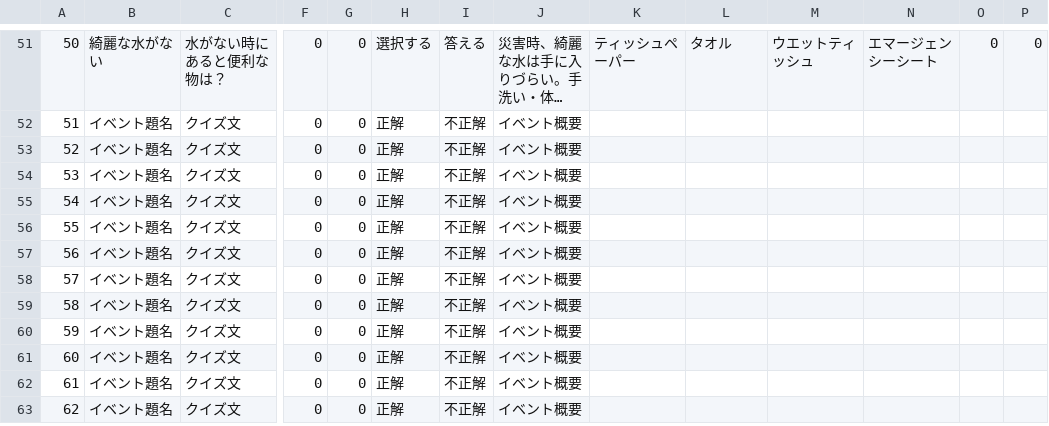
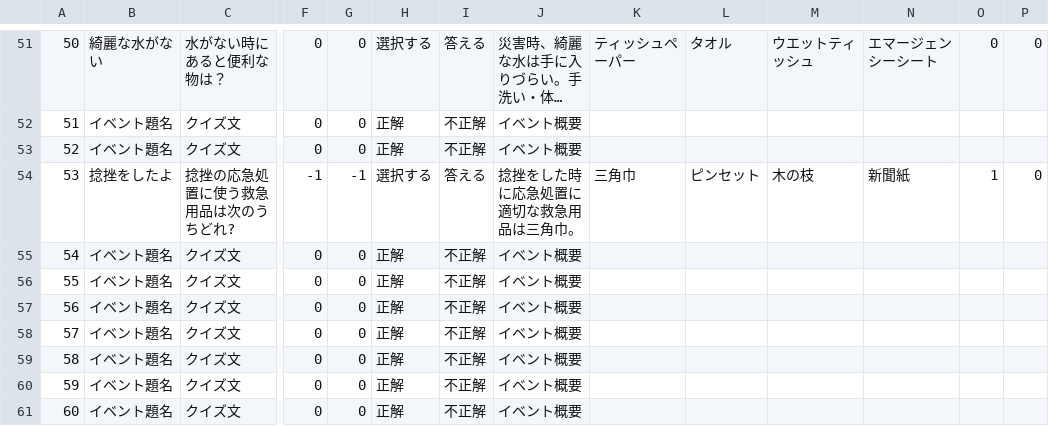
Before and after one commit to CSTmatsunolab/EvaApp, a CSV file: Assets/Resources/EventData.csv, drawn as a sheet; only a part is shown, gaps mark what is left out; the shorter side is filled out with more unchanged rows; long unchanged cells end in …; the diff covers the shown part only; the diff names each change by its address in the sheet, - before the commit and + after, or states it on an @@ line.

```diff
--- a/Assets/Resources/EventData.csv
+++ b/Assets/Resources/EventData.csv
-B54: イベント題名
+B54: 捻挫をしたよ
-C54: クイズ文
+C54: 捻挫の応急処置に使う救急用品は次のうちどれ?
-F54: 0
+F54: -1
-G54: 0
+G54: -1
-H54: 正解
+H54: 選択する
-I54: 不正解
+I54: 答える
-J54: イベント概要
+J54: 捻挫をした時に応急処置に適切な救急用品は三角巾。
-K54: (empty)
+K54: 三角巾
-L54: (empty)
+L54: ピンセット
-M54: (empty)
+M54: 木の枝
-N54: (empty)
+N54: 新聞紙
-O54: (empty)
+O54: 1
-P54: (empty)
+P54: 0
```
Also changed, not shown: 2 edited cells elsewhere in this file, 4 other files.
